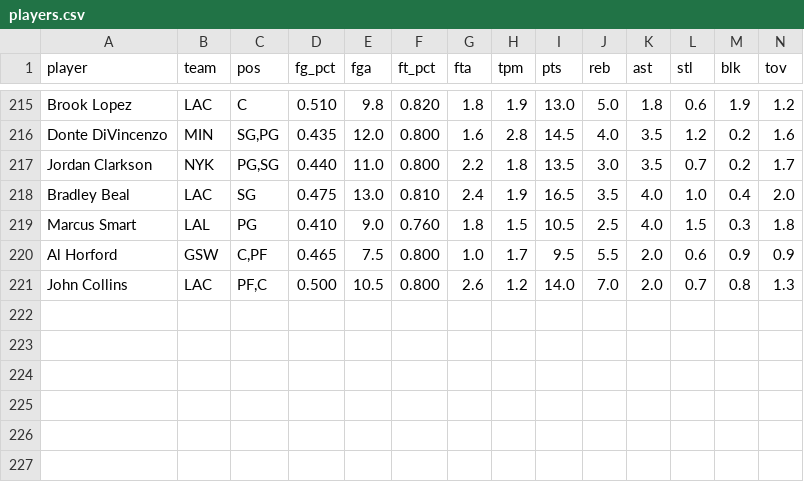
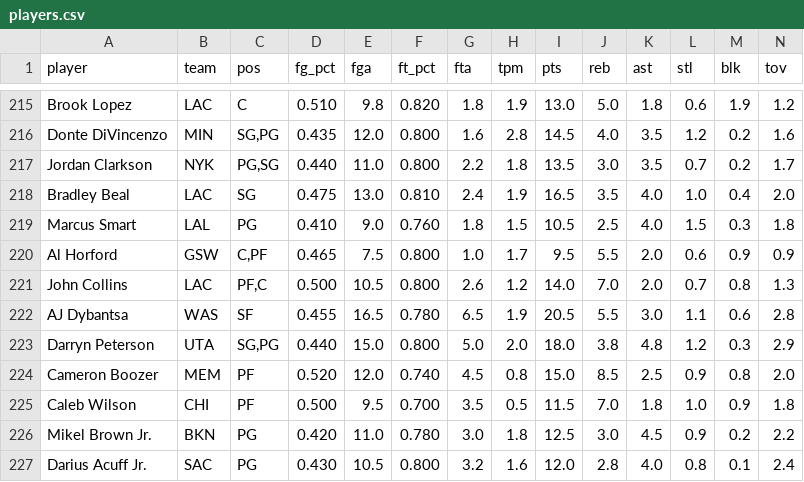
Before and after one commit to nic095layson/yahoo-fantasy-basketball, a CSV file: data/players.csv, drawn as a sheet; only a part is shown, gaps mark what is left out; rows hold the shown columns only; the diff names each change by its address in the sheet, - before the commit and + after, or states it on an @@ line.

```diff
--- a/data/players.csv
+++ b/data/players.csv
+row 222: AJ Dybantsa | WAS | SF | 0.455 | 16.5 | 0.780 | 6.5 | 1.9 | 20.5 | 5.5 | 3.0 | 1.1 | 0.6 | 2.8
+row 223: Darryn Peterson | UTA | SG,PG | 0.440 | 15.0 | 0.800 | 5.0 | 2.0 | 18.0 | 3.8 | 4.8 | 1.2 | 0.3 | 2.9
+row 224: Cameron Boozer | MEM | PF | 0.520 | 12.0 | 0.740 | 4.5 | 0.8 | 15.0 | 8.5 | 2.5 | 0.9 | 0.8 | 2.0
+row 225: Caleb Wilson | CHI | PF | 0.500 | 9.5 | 0.700 | 3.5 | 0.5 | 11.5 | 7.0 | 1.8 | 1.0 | 0.9 | 1.8
+row 226: Mikel Brown Jr. | BKN | PG | 0.420 | 11.0 | 0.780 | 3.0 | 1.8 | 12.5 | 3.0 | 4.5 | 0.9 | 0.2 | 2.2
+row 227: Darius Acuff Jr. | SAC | PG | 0.430 | 10.5 | 0.800 | 3.2 | 1.6 | 12.0 | 2.8 | 4.0 | 0.8 | 0.1 | 2.4
```
Also changed, not shown: 4 other files.
